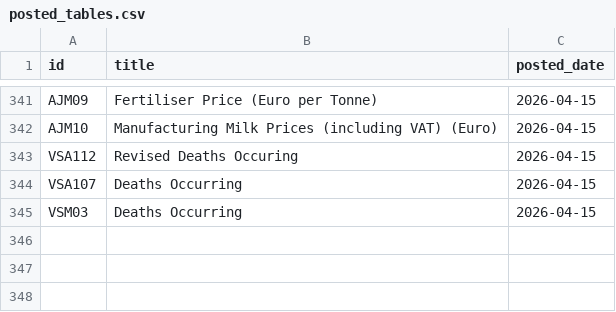
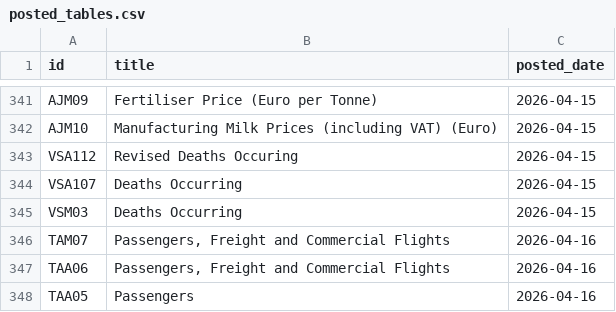
Before and after one commit to damien-dupre/csoie_bot, a CSV file: data/posted_tables.csv, drawn as a sheet; only a part is shown, gaps mark what is left out.

```diff
--- a/data/posted_tables.csv
+++ b/data/posted_tables.csv
@@ -345 +345,4 @@ VSA107,Deaths Occurring,2026-04-15
 VSM03,Deaths Occurring,2026-04-15
+TAM07,"Passengers, Freight and Commercial Flights",2026-04-16
+TAA06,"Passengers, Freight and Commercial Flights",2026-04-16
+TAA05,Passengers,2026-04-16
```
